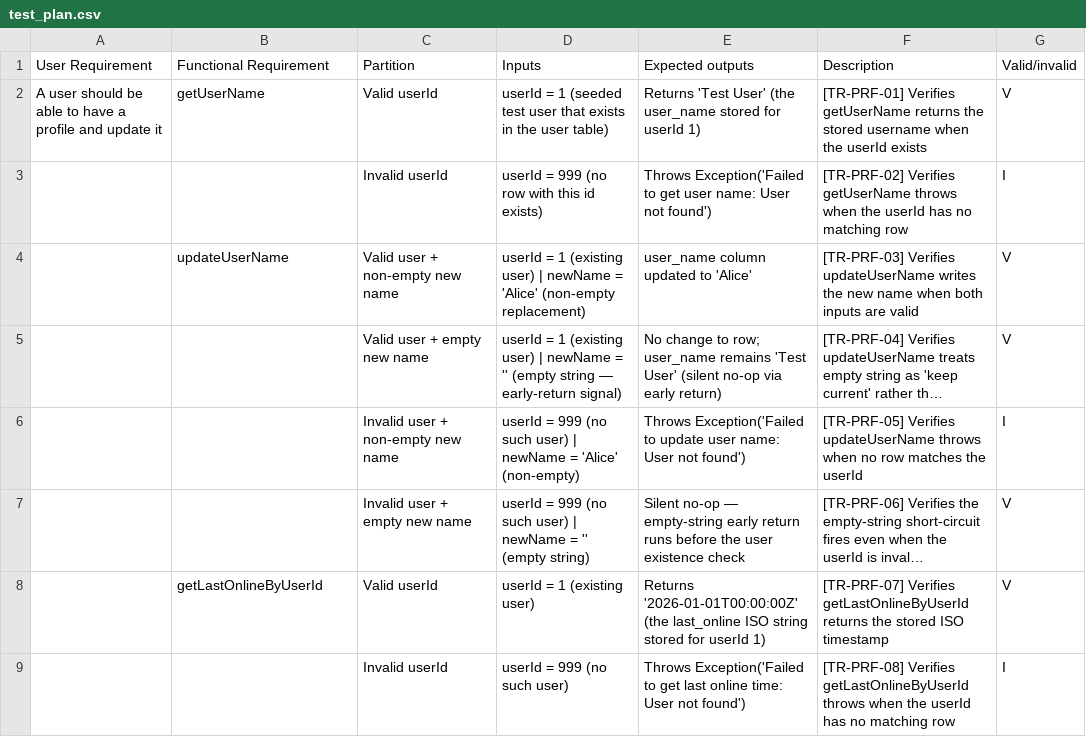
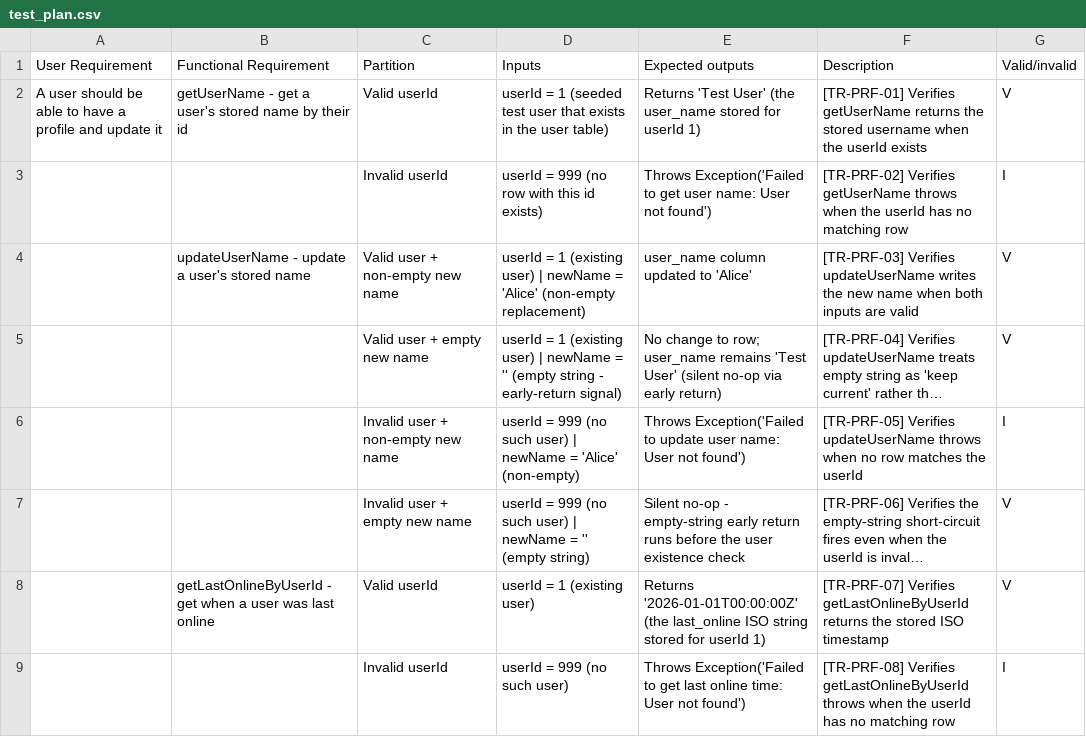
Before and after one commit to Team1C-T-P/little_guy_proj, a CSV file: docs/test_plan.csv, drawn as a sheet; only a part is shown; long unchanged cells end in …; the diff covers the shown part only; the diff names each change by its address in the sheet, - before the commit and + after, or states it on an @@ line.

```diff
--- a/docs/test_plan.csv
+++ b/docs/test_plan.csv
-B2 (Functional Requirement): getUserName
+B2 (Functional Requirement): getUserName - get a user's stored name by their id
-B4 (Functional Requirement): updateUserName
+B4 (Functional Requirement): updateUserName - update a user's stored name
-D5 (Inputs): …(empty string — early-return signal)
+D5 (Inputs): …(empty string - early-return signal)
-E7 (Expected outputs): Silent no-op — empty-string early…
+E7 (Expected outputs): Silent no-op - empty-string early…
-B8 (Functional Requirement): getLastOnlineByUserId
+B8 (Functional Requirement): getLastOnlineByUserId - get when a user was last online
```
Also changed, not shown: 74 edited cells elsewhere in this file, 1 other file.
